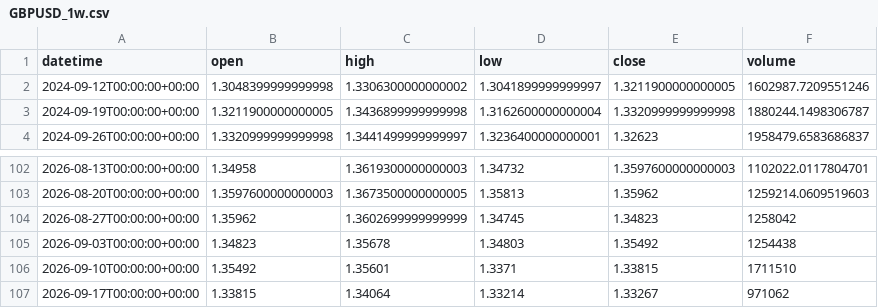
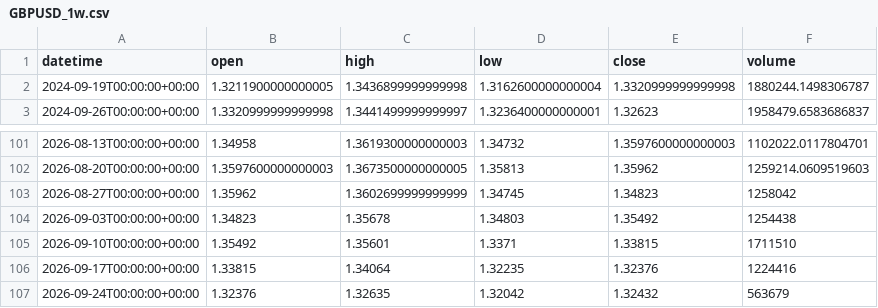
Before and after one commit to getdata-finance/gbpusd-1w-ohlcv-forex-historical-data, a CSV file: GBPUSD_1w.csv, drawn as a sheet; only a part is shown, gaps mark what is left out.

Commit message:
Update GBPUSD 1w OHLCV sample

```diff
--- a/GBPUSD_1w.csv
+++ b/GBPUSD_1w.csv
@@ -1,3 +1,2 @@
 datetime,open,high,low,close,volume
-2024-09-12T00:00:00+00:00,1.3048399999999998,1.3306300000000002,1.3041899999999997,1.3211900000000005,1602987.7209551246
 2024-09-19T00:00:00+00:00,1.3211900000000005,1.3436899999999998,1.3162600000000004,1.3320999999999998,1880244.1498306787
@@ -106,2 +105,3 @@ datetime,open,high,low,close,volume
 2026-09-10T00:00:00+00:00,1.35492,1.35601,1.3371,1.33815,1711510
-2026-09-17T00:00:00+00:00,1.33815,1.34064,1.33214,1.33267,971062
+2026-09-17T00:00:00+00:00,1.33815,1.34064,1.32235,1.32376,1224416
+2026-09-24T00:00:00+00:00,1.32376,1.32635,1.32042,1.32432,563679
```
Also changed, not shown: 1 other file.
